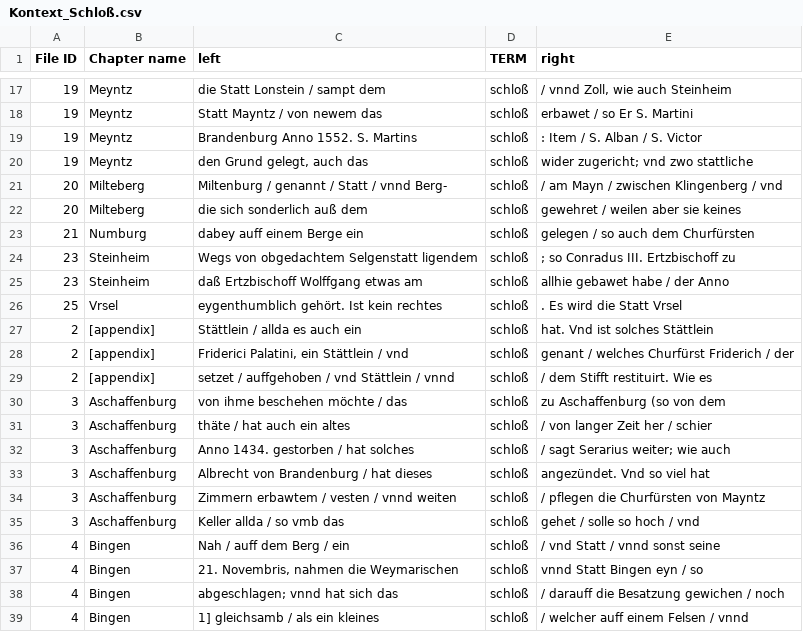
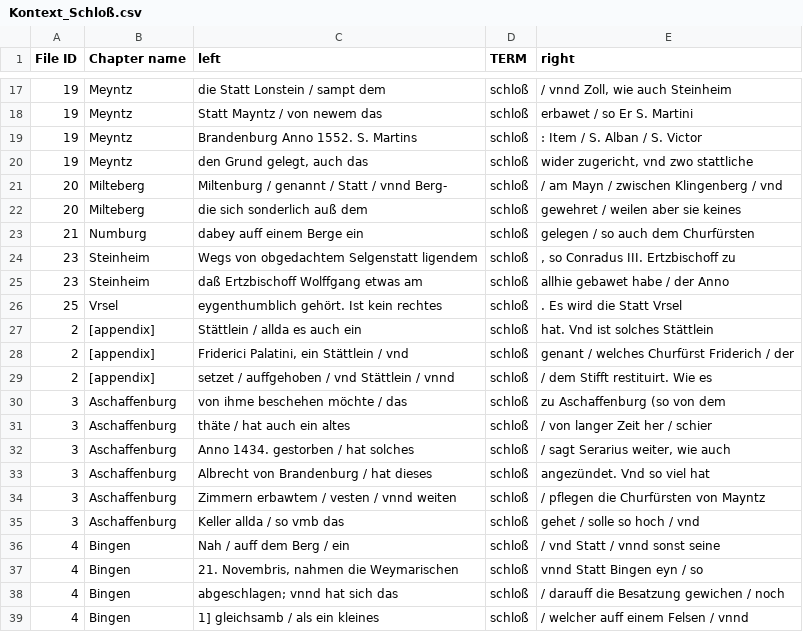
Before and after one commit to ieg-dhr/DigiKAR, a CSV file: Kontext_Schloß.csv, drawn as a sheet; only a part is shown, gaps mark what is left out.

Commit message:
Update Kontext_Schloß.csv

```diff
--- a/Kontext_Schloß.csv
+++ b/Kontext_Schloß.csv
@@ -19,3 +19,3 @@
 19;Meyntz;Brandenburg Anno 1552. S. Martins ;schloß;: Item / S. Alban / S. Victor;
-19;Meyntz;den Grund gelegt, auch das ;schloß;" wider zugericht; vnd zwo stattliche";
+19;Meyntz;den Grund gelegt, auch das ;schloß; wider zugericht, vnd zwo stattliche;
 20;Milteberg;Miltenburg / genannt / Statt / vnnd Berg-;schloß; / am Mayn / zwischen Klingenberg / vnd;
@@ -23,3 +23,3 @@
 21;Numburg;dabey auff einem Berge ein ;schloß; gelegen / so auch dem Churfürsten;
-23;Steinheim;Wegs von obgedachtem Selgenstatt ligendem ;schloß;"; so Conradus III. Ertzbischoff zu";
+23;Steinheim;Wegs von obgedachtem Selgenstatt ligendem ;schloß;, so Conradus III. Ertzbischoff zu;
 23;Steinheim;daß Ertzbischoff Wolffgang etwas am ;schloß; allhie gebawet habe / der Anno;
@@ -31,3 +31,3 @@
 3;Aschaffenburg;thäte / hat auch ein altes ;schloß; / von langer Zeit her / schier;
-3;Aschaffenburg;Anno 1434. gestorben / hat solches ;schloß;" / sagt Serarius weiter; wie auch";
+3;Aschaffenburg;Anno 1434. gestorben / hat solches ;schloß; / sagt Serarius weiter, wie auch;
 3;Aschaffenburg;Albrecht von Brandenburg / hat dieses ;schloß; angezündet. Vnd so viel hat;
```
